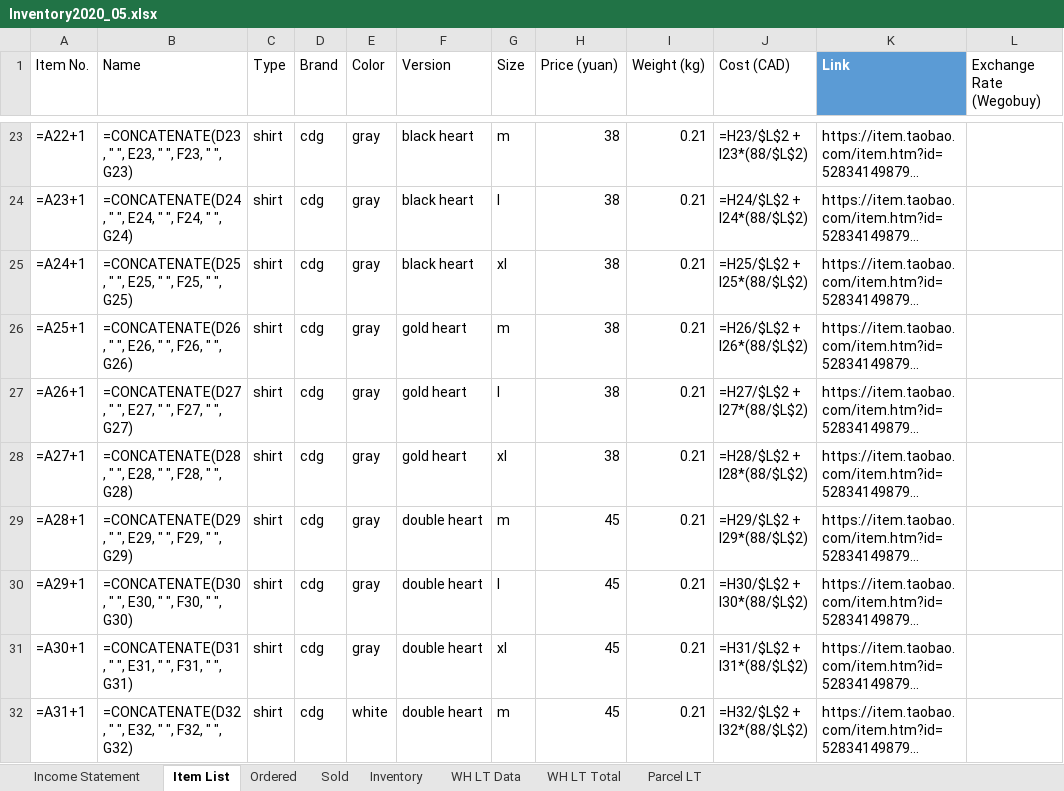
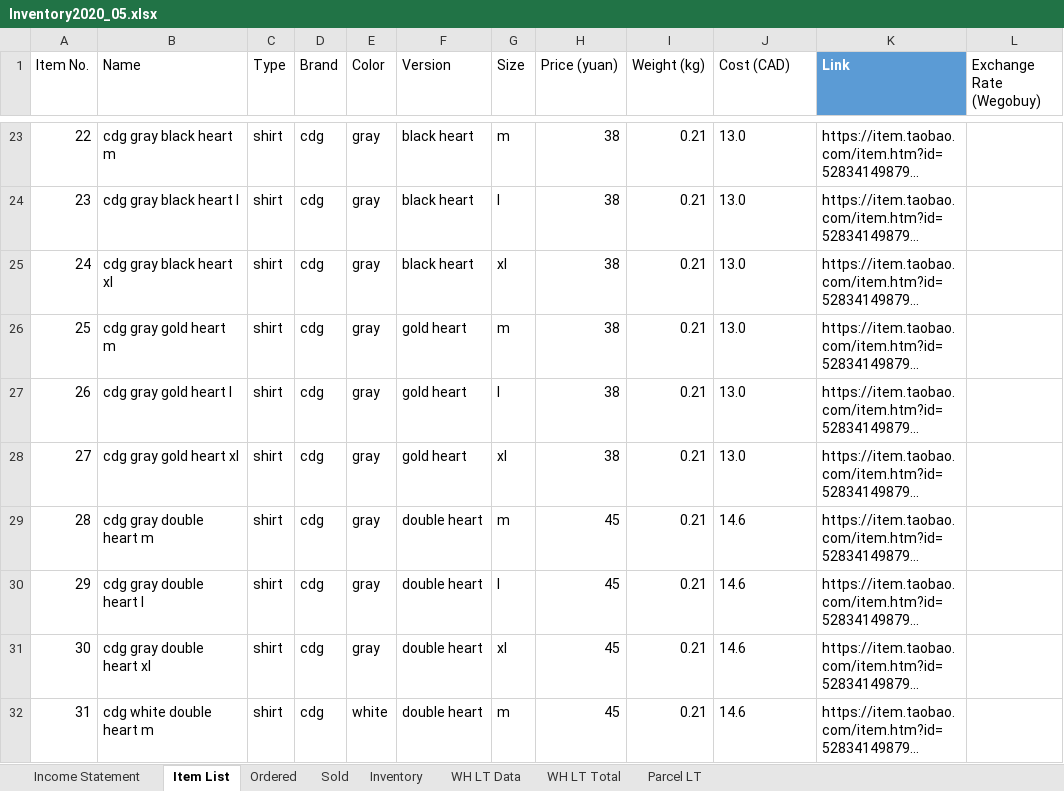
Before and after one commit to jperal720/MonthlyInventory, an Excel workbook: Inventory2020_05.xlsx, sheet Item List, drawn as a sheet; only a part is shown, gaps mark what is left out; long unchanged cells end in …; values as stored, in another font and other column widths than the file's, no borders; formulas without a stored value are shown as written; table styles not drawn; the diff covers the shown part only; the diff names each change by its address in the sheet, - before the commit and + after, or states it on an @@ line.

```diff
--- a/Inventory2020_05.xlsx (sheet Item List)
+++ b/Inventory2020_05.xlsx (sheet Item List)
-A23 (Item No.): =A22+1
+A23 (Item No.): 22
-B23 (Name): =CONCATENATE(D23, " ", E23, " ", F23, " ", G23)
+B23 (Name): cdg gray black heart m
-J23 (Cost (CAD)): =H23/$L$2 + I23*(88/$L$2)
+J23 (Cost (CAD)): 13.0
-A24 (Item No.): =A23+1
+A24 (Item No.): 23
-B24 (Name): =CONCATENATE(D24, " ", E24, " ", F24, " ", G24)
+B24 (Name): cdg gray black heart l
-J24 (Cost (CAD)): =H24/$L$2 + I24*(88/$L$2)
+J24 (Cost (CAD)): 13.0
-A25 (Item No.): =A24+1
+A25 (Item No.): 24
-B25 (Name): =CONCATENATE(D25, " ", E25, " ", F25, " ", G25)
+B25 (Name): cdg gray black heart xl
-J25 (Cost (CAD)): =H25/$L$2 + I25*(88/$L$2)
+J25 (Cost (CAD)): 13.0
-A26 (Item No.): =A25+1
+A26 (Item No.): 25
-B26 (Name): =CONCATENATE(D26, " ", E26, " ", F26, " ", G26)
+B26 (Name): cdg gray gold heart m
-J26 (Cost (CAD)): =H26/$L$2 + I26*(88/$L$2)
+J26 (Cost (CAD)): 13.0
-A27 (Item No.): =A26+1
+A27 (Item No.): 26
-B27 (Name): =CONCATENATE(D27, " ", E27, " ", F27, " ", G27)
+B27 (Name): cdg gray gold heart l
-J27 (Cost (CAD)): =H27/$L$2 + I27*(88/$L$2)
+J27 (Cost (CAD)): 13.0
-A28 (Item No.): =A27+1
+A28 (Item No.): 27
-B28 (Name): =CONCATENATE(D28, " ", E28, " ", F28, " ", G28)
+B28 (Name): cdg gray gold heart xl
-J28 (Cost (CAD)): =H28/$L$2 + I28*(88/$L$2)
+J28 (Cost (CAD)): 13.0
-A29 (Item No.): =A28+1
+A29 (Item No.): 28
-B29 (Name): =CONCATENATE(D29, " ", E29, " ", F29, " ", G29)
+B29 (Name): cdg gray double heart m
-J29 (Cost (CAD)): =H29/$L$2 + I29*(88/$L$2)
+J29 (Cost (CAD)): 14.6
-A30 (Item No.): =A29+1
+A30 (Item No.): 29
-B30 (Name): =CONCATENATE(D30, " ", E30, " ", F30, " ", G30)
+B30 (Name): cdg gray double heart l
-J30 (Cost (CAD)): =H30/$L$2 + I30*(88/$L$2)
+J30 (Cost (CAD)): 14.6
-A31 (Item No.): =A30+1
+A31 (Item No.): 30
-B31 (Name): =CONCATENATE(D31, " ", E31, " ", F31, " ", G31)
+B31 (Name): cdg gray double heart xl
-J31 (Cost (CAD)): =H31/$L$2 + I31*(88/$L$2)
+J31 (Cost (CAD)): 14.6
-A32 (Item No.): =A31+1
+A32 (Item No.): 31
-B32 (Name): =CONCATENATE(D32, " ", E32, " ", F32, " ", G32)
+B32 (Name): cdg white double heart m
-J32 (Cost (CAD)): =H32/$L$2 + I32*(88/$L$2)
+J32 (Cost (CAD)): 14.6
```
Also changed, not shown: 378 edited cells elsewhere in this sheet, sheet Inventory, sheet Parcel LT, sheet WH LT Total, sheet WH LT Data, sheet Ordered, sheet Sold, 1 more sheet, InventoryTemplate.xlsx.
